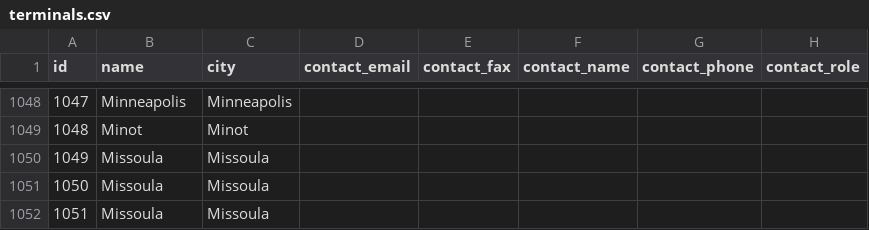
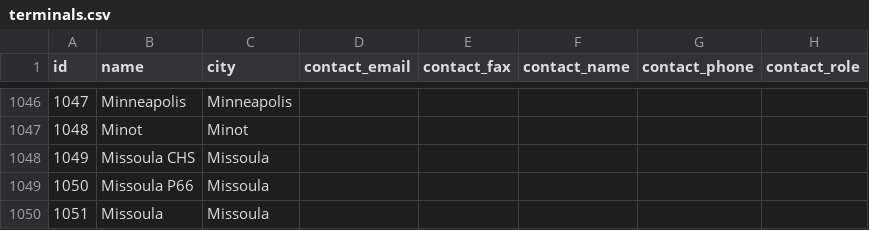
Before and after one commit to thirteen23/zombie-server, a CSV file: seed/us/terminals.csv, drawn as a sheet; only a part is shown, gaps mark what is left out; addresses are those after the commit; the diff covers the shown part only; the diff names each change by its address in the sheet, - before the commit and + after, or states it on an @@ line.

```diff
--- a/seed/us/terminals.csv
+++ b/seed/us/terminals.csv
-B1048 (name): Missoula
+B1048 (name): Missoula CHS
-B1049 (name): Missoula
+B1049 (name): Missoula P66
```
Also changed, not shown: 4 removed rows and 76 edited cells elsewhere in this file, seed/us/nominations.csv, seed/us/pipelines.csv, 12 other files.
